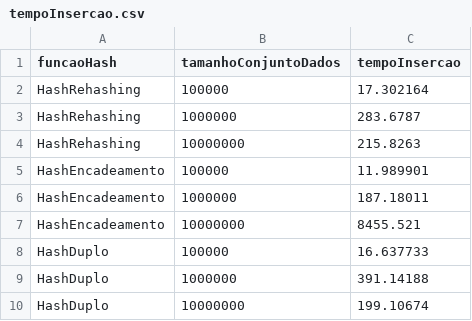
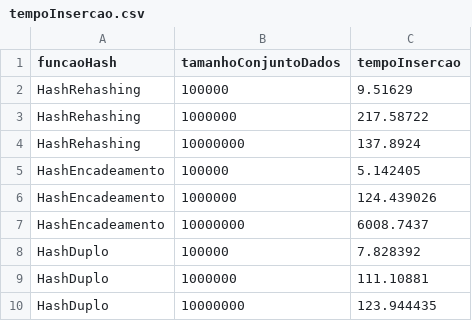
Before and after one commit to Ricardo-LK/PBL-Hash, a CSV file: plots/1000000/tempoInsercao.csv, drawn as a sheet.

```diff
--- a/plots/1000000/tempoInsercao.csv
+++ b/plots/1000000/tempoInsercao.csv
@@ -1,10 +1,10 @@
 funcaoHash,tamanhoConjuntoDados,tempoInsercao
-HashRehashing,100000,17.302164
-HashRehashing,1000000,283.6787
-HashRehashing,10000000,215.8263
-HashEncadeamento,100000,11.989901
-HashEncadeamento,1000000,187.18011
-HashEncadeamento,10000000,8455.521
-HashDuplo,100000,16.637733
-HashDuplo,1000000,391.14188
-HashDuplo,10000000,199.10674
+HashRehashing,100000,9.51629
+HashRehashing,1000000,217.58722
+HashRehashing,10000000,137.8924
+HashEncadeamento,100000,5.142405
+HashEncadeamento,1000000,124.439026
+HashEncadeamento,10000000,6008.7437
+HashDuplo,100000,7.828392
+HashDuplo,1000000,111.10881
+HashDuplo,10000000,123.944435
```
Also changed, not shown: plots/100000/tempoBusca.csv, plots/100000/tempoInsercao.csv, 34 other files.
